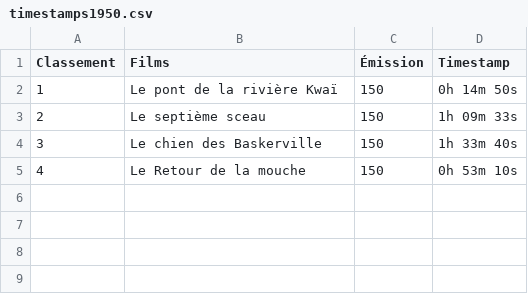
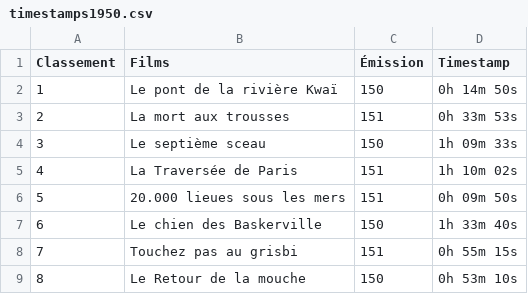
Before and after one commit to supercinemarbre/supercinemarbre.github.io, a CSV file: importer/data/timestamps1950.csv, drawn as a sheet.

```diff
--- a/importer/data/timestamps1950.csv
+++ b/importer/data/timestamps1950.csv
@@ -2,4 +2,8 @@
 "1","Le pont de la rivière Kwaï","150","0h 14m 50s"
-"2","Le septième sceau","150","1h 09m 33s"
-"3","Le chien des Baskerville","150","1h 33m 40s"
-"4","Le Retour de la mouche","150","0h 53m 10s"
+"2","La mort aux trousses","151","0h 33m 53s"
+"3","Le septième sceau","150","1h 09m 33s"
+"4","La Traversée de Paris","151","1h 10m 02s"
+"5","20.000 lieues sous les mers","151","0h 09m 50s"
+"6","Le chien des Baskerville","150","1h 33m 40s"
+"7","Touchez pas au grisbi","151","0h 55m 15s"
+"8","Le Retour de la mouche","150","0h 53m 10s"
```
Also changed, not shown: 5 other files.
